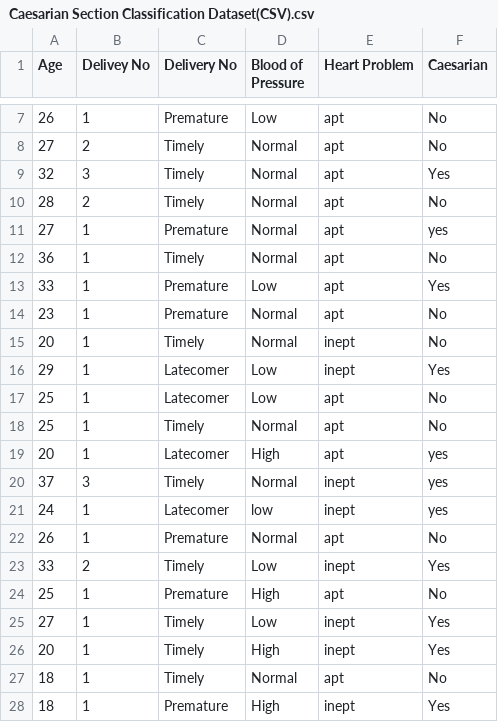
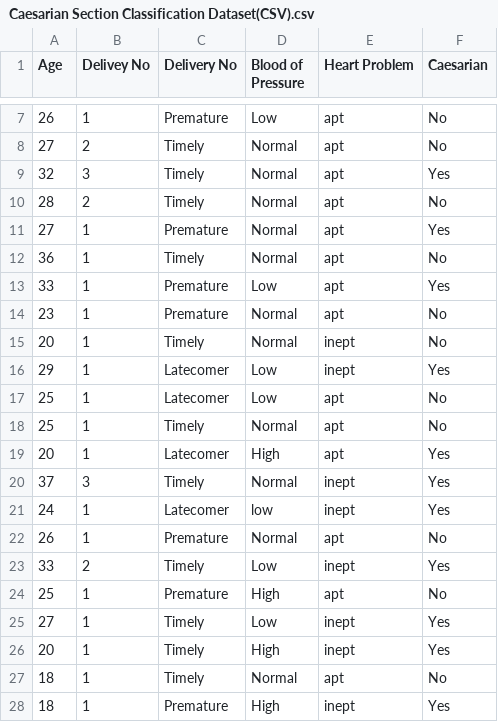
Before and after one commit to Terjik/caesarian, a CSV file: Caesarian Section Classification Dataset(CSV).csv, drawn as a sheet; only a part is shown, gaps mark what is left out.

Commit message:
Update Caesarian Section Classification Dataset(CSV).csv

```diff
--- a/Caesarian Section Classification Dataset(CSV).csv
+++ b/Caesarian Section Classification Dataset(CSV).csv
@@ -10,3 +10,3 @@ Age,Delivey No,Delivery No,Blood of Pressure,Heart Problem,Caesarian
 28,2,Timely,Normal,apt,No
-27,1,Premature,Normal,apt,yes
+27,1,Premature,Normal,apt,Yes
 36,1,Timely,Normal,apt,No
@@ -18,5 +18,5 @@ Age,Delivey No,Delivery No,Blood of Pressure,Heart Problem,Caesarian
 25,1,Timely,Normal,apt,No
-20,1,Latecomer,High,apt,yes
-37,3,Timely,Normal,inept,yes
-24,1,Latecomer,low,inept,yes
+20,1,Latecomer,High,apt,Yes
+37,3,Timely,Normal,inept,Yes
+24,1,Latecomer,low,inept,Yes
 26,1,Premature,Normal,apt,No
```
